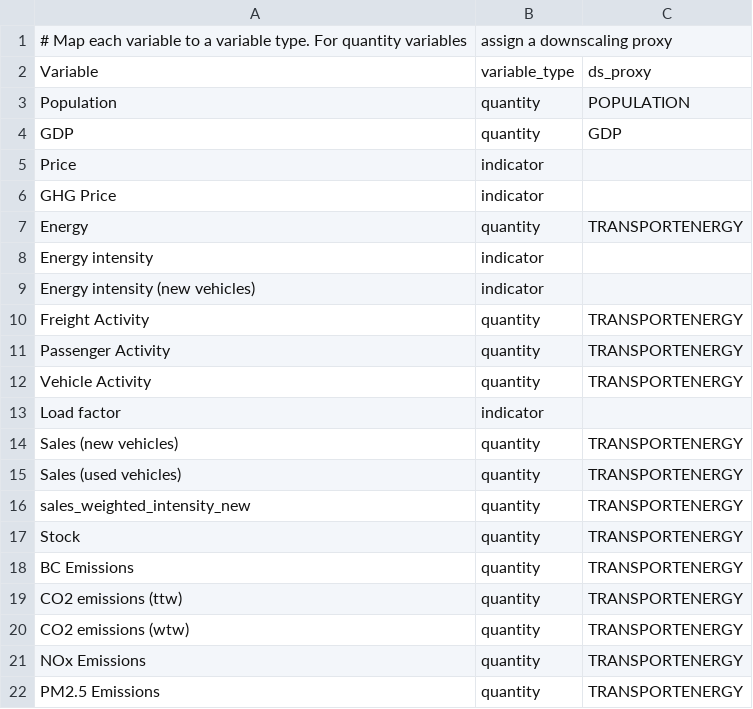
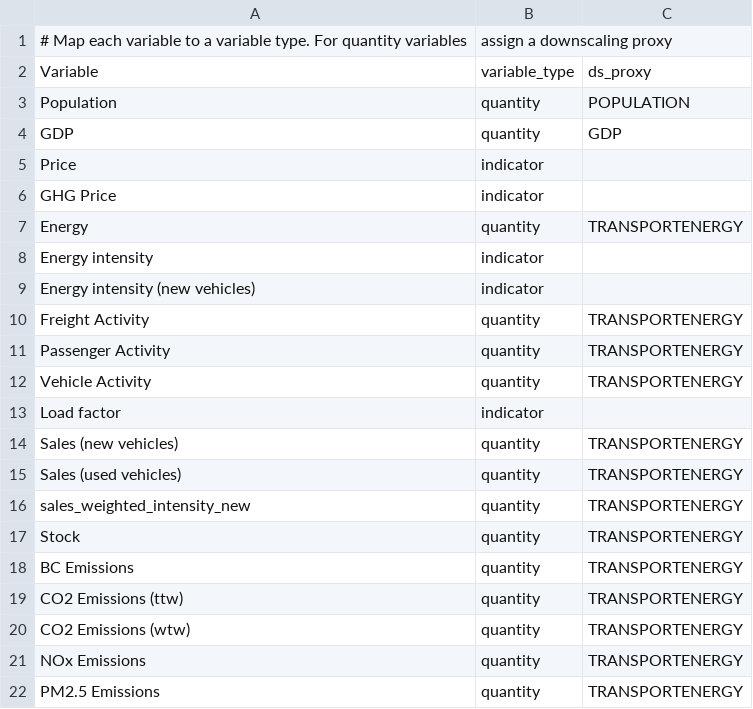
Before and after one commit to transportenergy/metadata, a CSV file: model/downscale/variable_ds_proxy.csv, drawn as a sheet.

Commit message:
revision mis-capitalized variable names that were getting dropped

```diff
--- a/model/downscale/variable_ds_proxy.csv
+++ b/model/downscale/variable_ds_proxy.csv
@@ -18,4 +18,4 @@ Stock,quantity,TRANSPORTENERGY
 BC Emissions,quantity,TRANSPORTENERGY
-CO2 emissions (ttw),quantity,TRANSPORTENERGY
-CO2 emissions (wtw),quantity,TRANSPORTENERGY
+CO2 Emissions (ttw),quantity,TRANSPORTENERGY
+CO2 Emissions (wtw),quantity,TRANSPORTENERGY
 NOx Emissions,quantity,TRANSPORTENERGY
```
